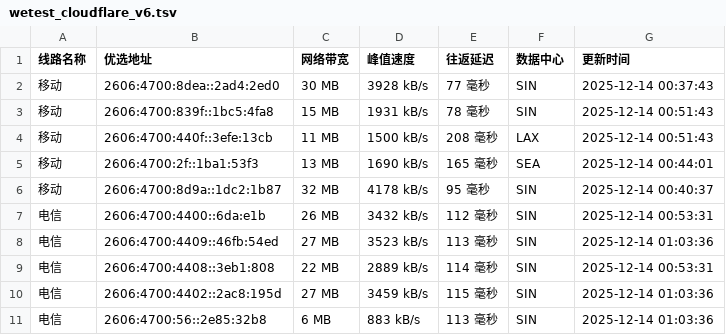
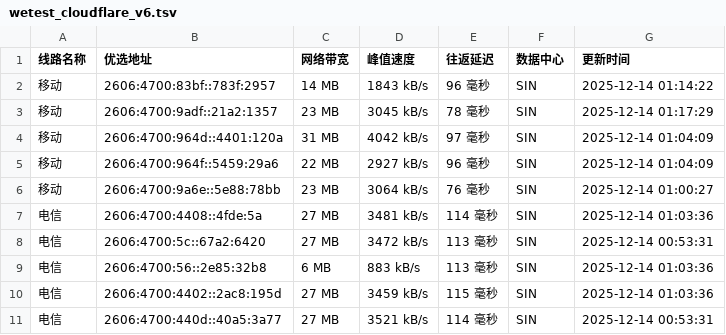
Before and after one commit to CF-IP/cf-ip.github.io, a TSV file: data/wetest_cloudflare_v6.tsv, drawn as a sheet.

```diff
--- a/data/wetest_cloudflare_v6.tsv
+++ b/data/wetest_cloudflare_v6.tsv
@@ -1,11 +1,11 @@
 线路名称	优选地址	网络带宽	峰值速度	往返延迟	数据中心	更新时间
-移动	2606:4700:8dea::2ad4:2ed0	30 MB	3928 kB/s	77 毫秒	SIN	2025-12-14 00:37:43
-移动	2606:4700:839f::1bc5:4fa8	15 MB	1931 kB/s	78 毫秒	SIN	2025-12-14 00:51:43
-移动	2606:4700:440f::3efe:13cb	11 MB	1500 kB/s	208 毫秒	LAX	2025-12-14 00:51:43
-移动	2606:4700:2f::1ba1:53f3	13 MB	1690 kB/s	165 毫秒	SEA	2025-12-14 00:44:01
-移动	2606:4700:8d9a::1dc2:1b87	32 MB	4178 kB/s	95 毫秒	SIN	2025-12-14 00:40:37
-电信	2606:4700:4400::6da:e1b	26 MB	3432 kB/s	112 毫秒	SIN	2025-12-14 00:53:31
-电信	2606:4700:4409::46fb:54ed	27 MB	3523 kB/s	113 毫秒	SIN	2025-12-14 01:03:36
-电信	2606:4700:4408::3eb1:808	22 MB	2889 kB/s	114 毫秒	SIN	2025-12-14 00:53:31
+移动	2606:4700:83bf::783f:2957	14 MB	1843 kB/s	96 毫秒	SIN	2025-12-14 01:14:22
+移动	2606:4700:9adf::21a2:1357	23 MB	3045 kB/s	78 毫秒	SIN	2025-12-14 01:17:29
+移动	2606:4700:964d::4401:120a	31 MB	4042 kB/s	97 毫秒	SIN	2025-12-14 01:04:09
+移动	2606:4700:964f::5459:29a6	22 MB	2927 kB/s	96 毫秒	SIN	2025-12-14 01:04:09
+移动	2606:4700:9a6e::5e88:78bb	23 MB	3064 kB/s	76 毫秒	SIN	2025-12-14 01:00:27
+电信	2606:4700:4408::4fde:5a	27 MB	3481 kB/s	114 毫秒	SIN	2025-12-14 01:03:36
+电信	2606:4700:5c::67a2:6420	27 MB	3472 kB/s	113 毫秒	SIN	2025-12-14 00:53:31
+电信	2606:4700:56::2e85:32b8	6 MB	883 kB/s	113 毫秒	SIN	2025-12-14 01:03:36
 电信	2606:4700:4402::2ac8:195d	27 MB	3459 kB/s	115 毫秒	SIN	2025-12-14 01:03:36
-电信	2606:4700:56::2e85:32b8	6 MB	883 kB/s	113 毫秒	SIN	2025-12-14 01:03:36
+电信	2606:4700:440d::40a5:3a77	27 MB	3521 kB/s	114 毫秒	SIN	2025-12-14 00:53:31
```
Also changed, not shown: data/api_uouin_com.tsv, data/wetest_cloudflare_v4.tsv, 5 other files.
